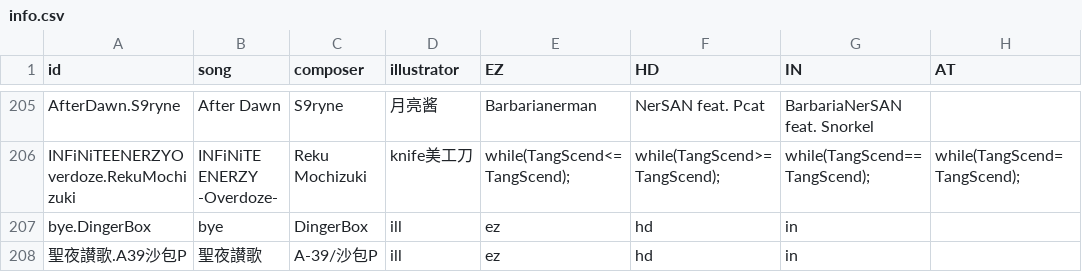
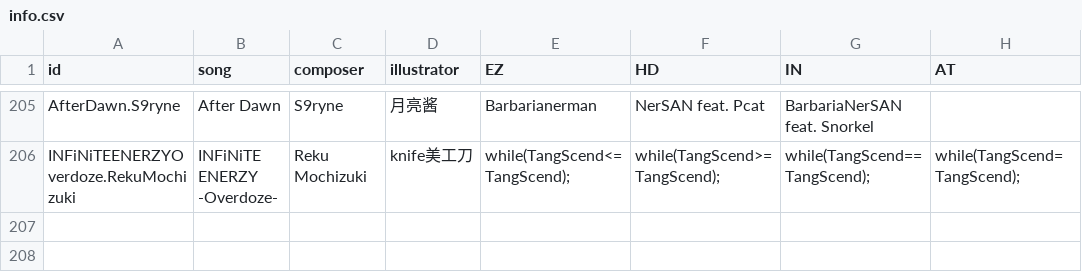
Before and after one commit to Catrong/phi-plugin, a CSV file: resources/info/info.csv, drawn as a sheet; only a part is shown, gaps mark what is left out; the diff names each change by its address in the sheet, - before the commit and + after, or states it on an @@ line.

```diff
--- a/resources/info/info.csv
+++ b/resources/info/info.csv
-row 207: bye.DingerBox | bye | DingerBox | ill | ez | hd | in
-row 208: 聖夜讃歌.A39沙包P | 聖夜讃歌 | A-39/沙包P | ill | ez | hd | in
```
Also changed, not shown: resources/info/difficulty.csv.
